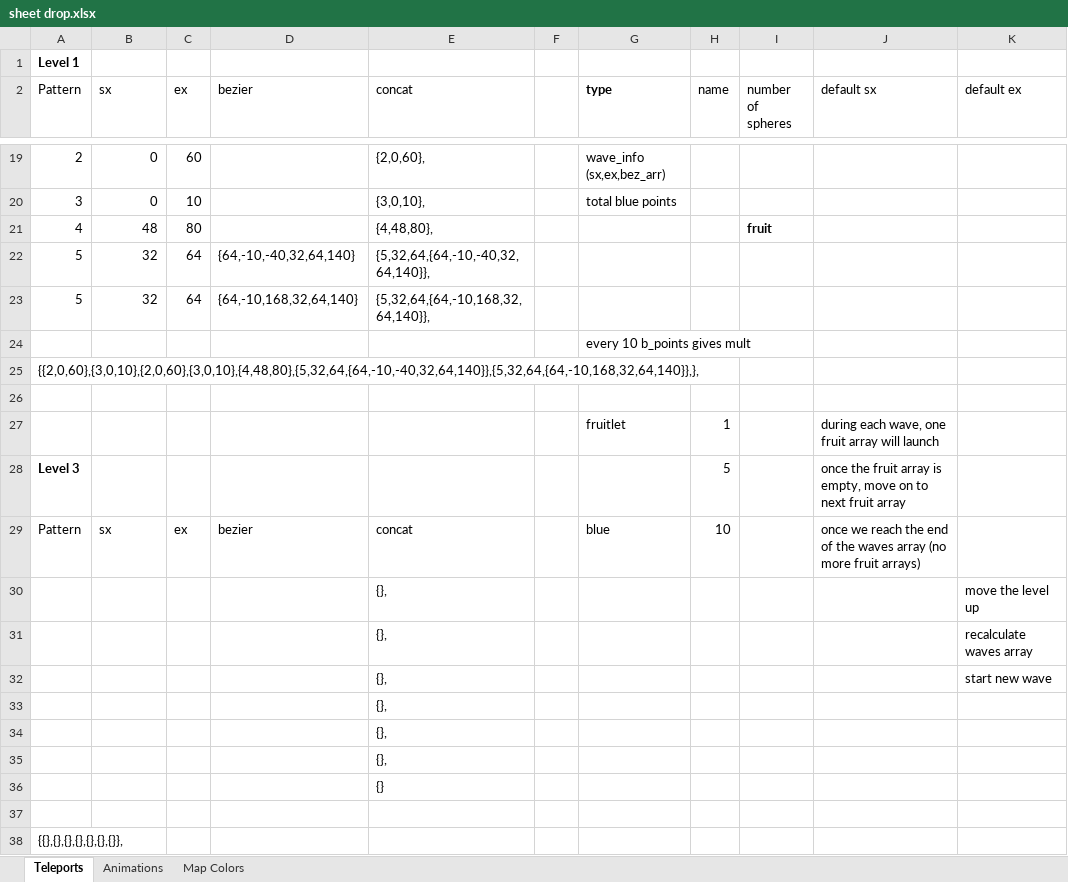
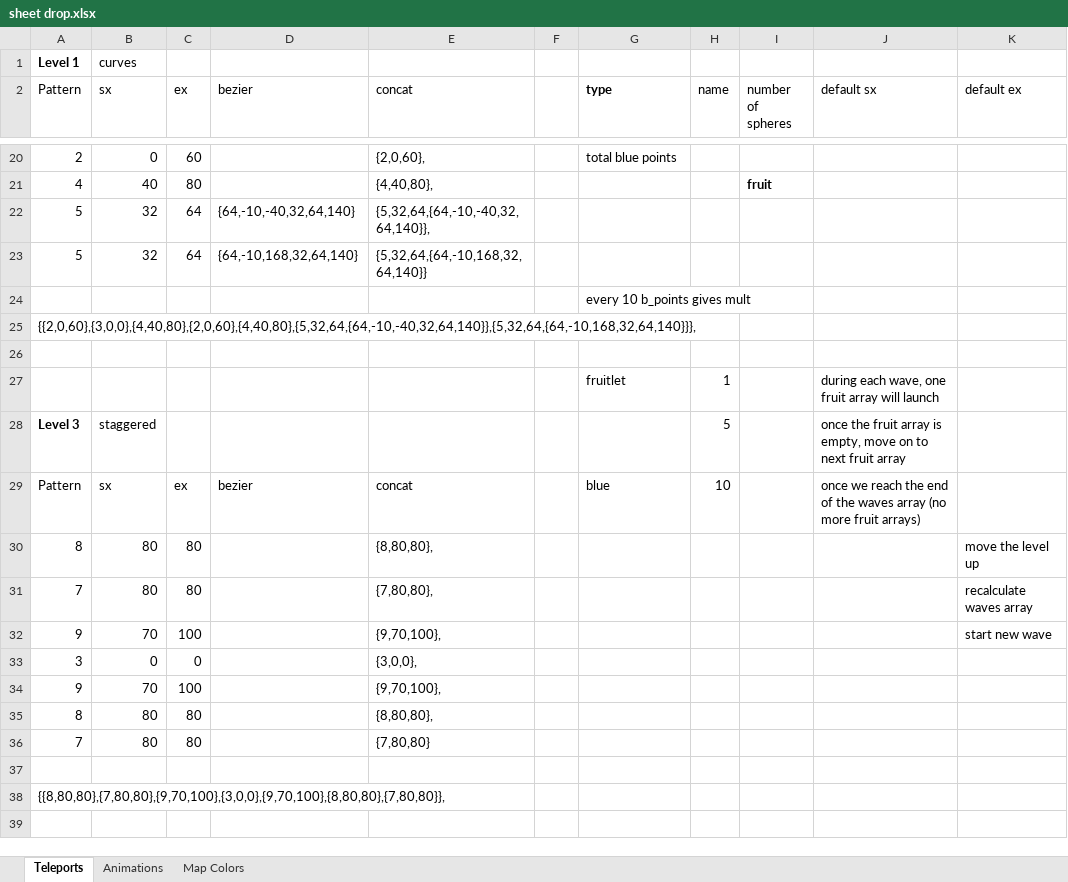
Before and after one commit to jacobneal65/drop-p8, an Excel workbook: sheet drop.xlsx, sheet Teleports, drawn as a sheet; only a part is shown, gaps mark what is left out; values as stored, in another font and other column widths than the file's, no borders; removed rows and columns are numbered as before the commit, all else as after; the diff covers the shown part only; the diff names each change by its address in the sheet, - before the commit and + after, or states it on an @@ line.

```diff
--- a/sheet drop.xlsx (sheet Teleports)
+++ b/sheet drop.xlsx (sheet Teleports)
-B1 (sx): (empty)
+B1 (sx): curves
-G20 (type): wave_info (sx,ex,bez_arr)
+G20 (type): total blue points
-row 20: 3 | 0 | 10 |  | {3,0,10}, |  | total blue points
-B21 (sx): 48
+B21 (sx): 40
-E21 (concat): {4,48,80},
+E21 (concat): {4,40,80},
-E23 (concat): {5,32,64,{64,-10,168,32,64,140}},
+E23 (concat): {5,32,64,{64,-10,168,32,64,140}}
-A25 (Pattern): {{2,0,60},{3,0,10},{2,0,60},{3,0,10},{4,48,80},{5,32,64,{64,-10,-40,32,64,140}},{5,32,64,{64,-10,168,32,64,140}},},
+A25 (Pattern): {{2,0,60},{3,0,0},{4,40,80},{2,0,60},{4,40,80},{5,32,64,{64,-10,-40,32,64,140}},{5,32,64,{64,-10,168,32,64,140}}},
-B28 (sx): (empty)
+B28 (sx): staggered
-row 30:  |  |  |  | {}, |  |  |  |  |  | move the level up
-row 31:  |  |  |  | {}, |  |  |  |  |  | recalculate waves array
-row 32:  |  |  |  | {}, |  |  |  |  |  | start new wave
-row 33:  |  |  |  | {},
-row 34:  |  |  |  | {},
-row 35:  |  |  |  | {},
-row 36:  |  |  |  | {}
+row 30: 8 | 80 | 80 |  | {8,80,80}, |  |  |  |  |  | move the level up
+row 31: 7 | 80 | 80 |  | {7,80,80}, |  |  |  |  |  | recalculate waves array
+row 32: 9 | 70 | 100 |  | {9,70,100}, |  |  |  |  |  | start new wave
+row 33: 3 | 0 | 0 |  | {3,0,0},
+row 34: 9 | 70 | 100 |  | {9,70,100},
+row 35: 8 | 80 | 80 |  | {8,80,80},
+row 36: 7 | 80 | 80 |  | {7,80,80}
-A38 (Pattern): {{},{},{},{},{},{},{}},
+A38 (Pattern): {{8,80,80},{7,80,80},{9,70,100},{3,0,0},{9,70,100},{8,80,80},{7,80,80}},
```
Also changed, not shown: 6 added rows, 5 removed rows and 23 edited cells elsewhere in this sheet, formulas that keep their value, 1 other file.
